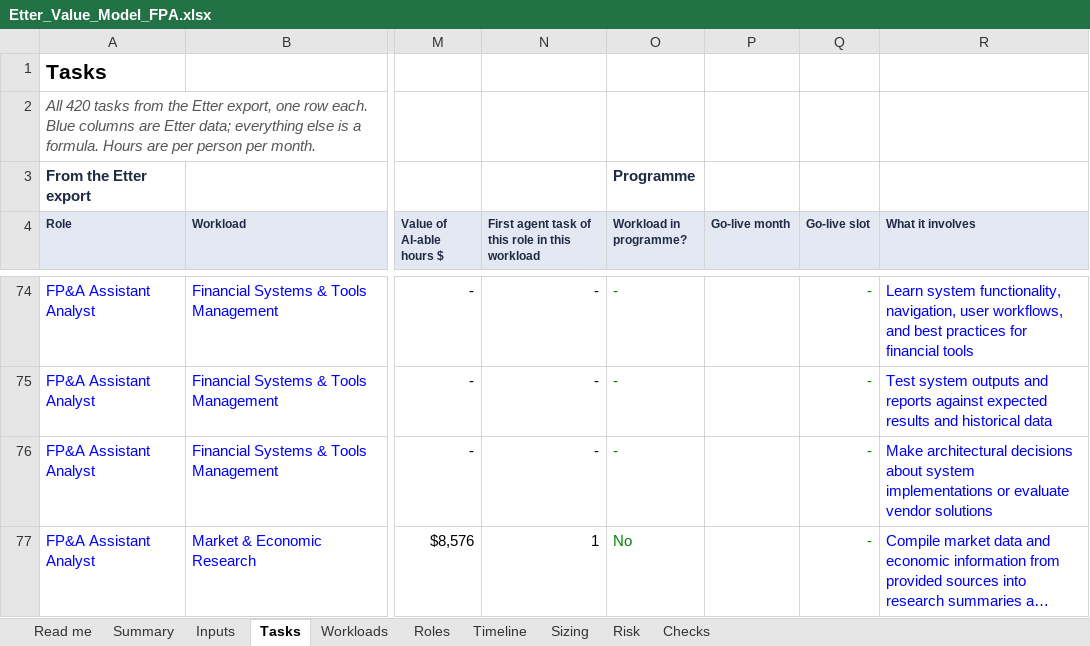
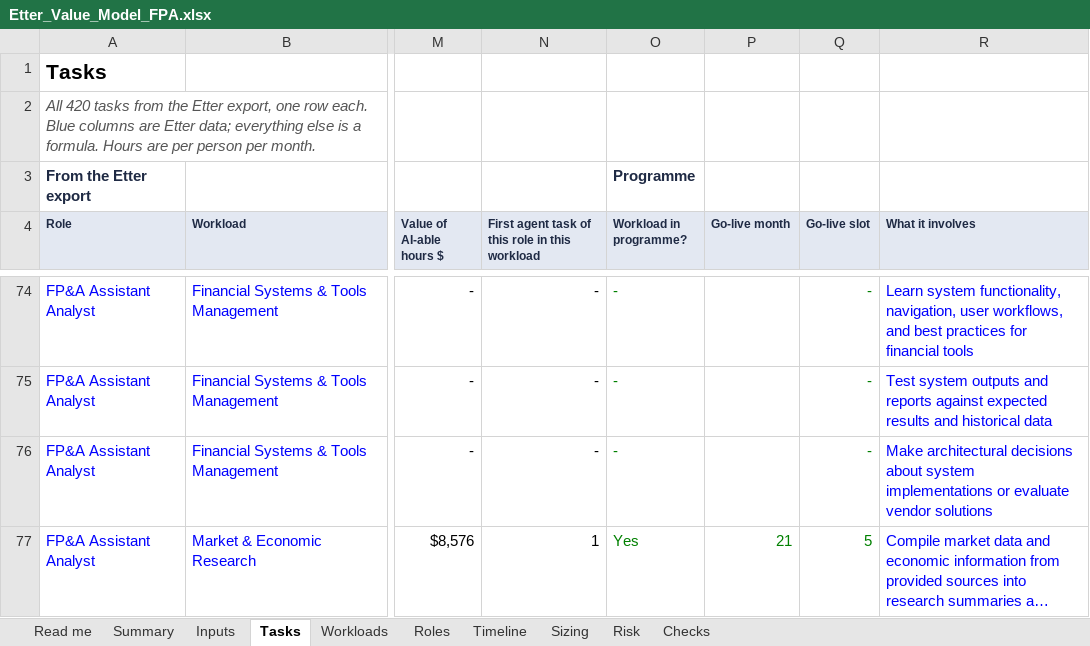
Before and after one commit to lavanyabansal2005-create/draup-final, an Excel workbook: docs/Etter_Value_Model_FPA.xlsx, sheet Tasks, drawn as a sheet; only a part is shown, gaps mark what is left out; long unchanged cells end in …; values as stored, in another font and other column widths than the file's, no borders; the diff covers the shown part only; the diff names each change by its address in the sheet, - before the commit and + after, or states it on an @@ line.

```diff
--- a/docs/Etter_Value_Model_FPA.xlsx (sheet Tasks)
+++ b/docs/Etter_Value_Model_FPA.xlsx (sheet Tasks)
-O77 (Workload in programme?): No
+O77 (Workload in programme?): Yes
-P77 (Go-live month): (empty)
+P77 (Go-live month): 21
-Q77 (Go-live slot): -
+Q77 (Go-live slot): 5
```
Also changed, not shown: 32 edited cells elsewhere in this sheet, sheet Timeline, sheet Workloads, sheet Sizing, sheet Risk, sheet Summary, sheet Roles, 3 more sheets, formulas that keep their value, 13 other files.
